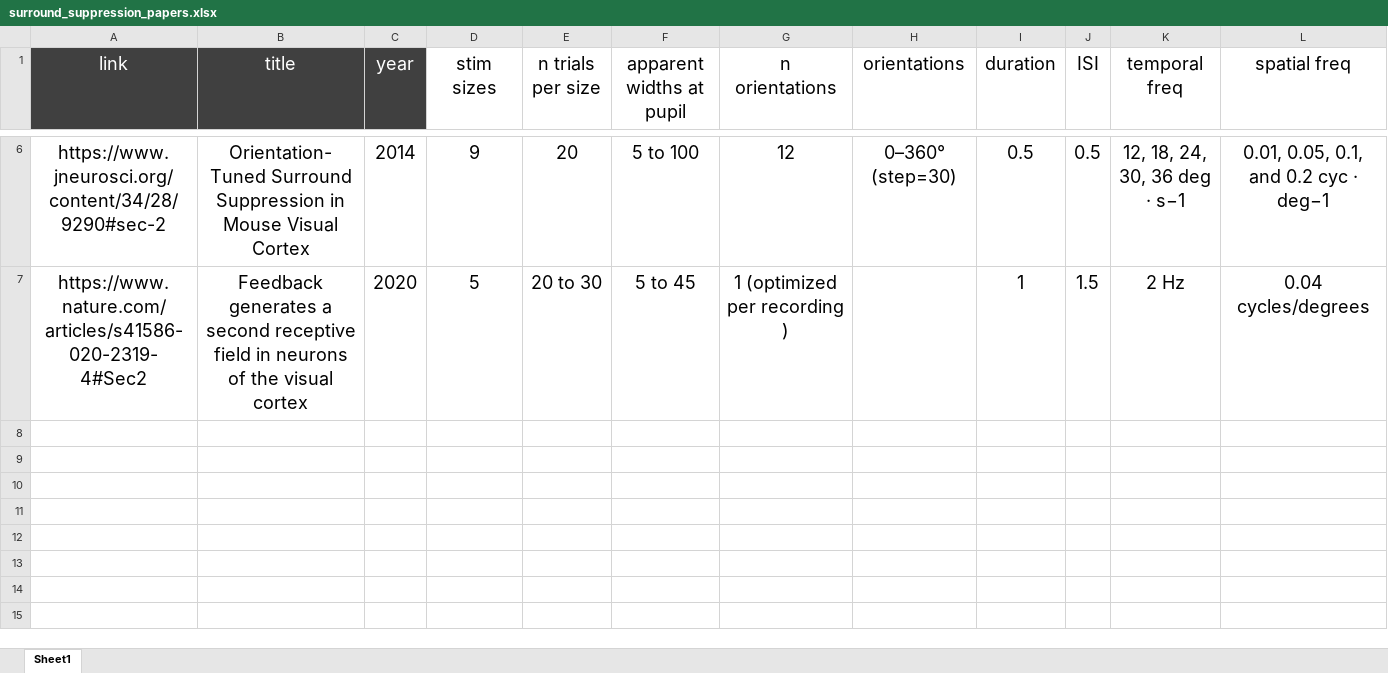
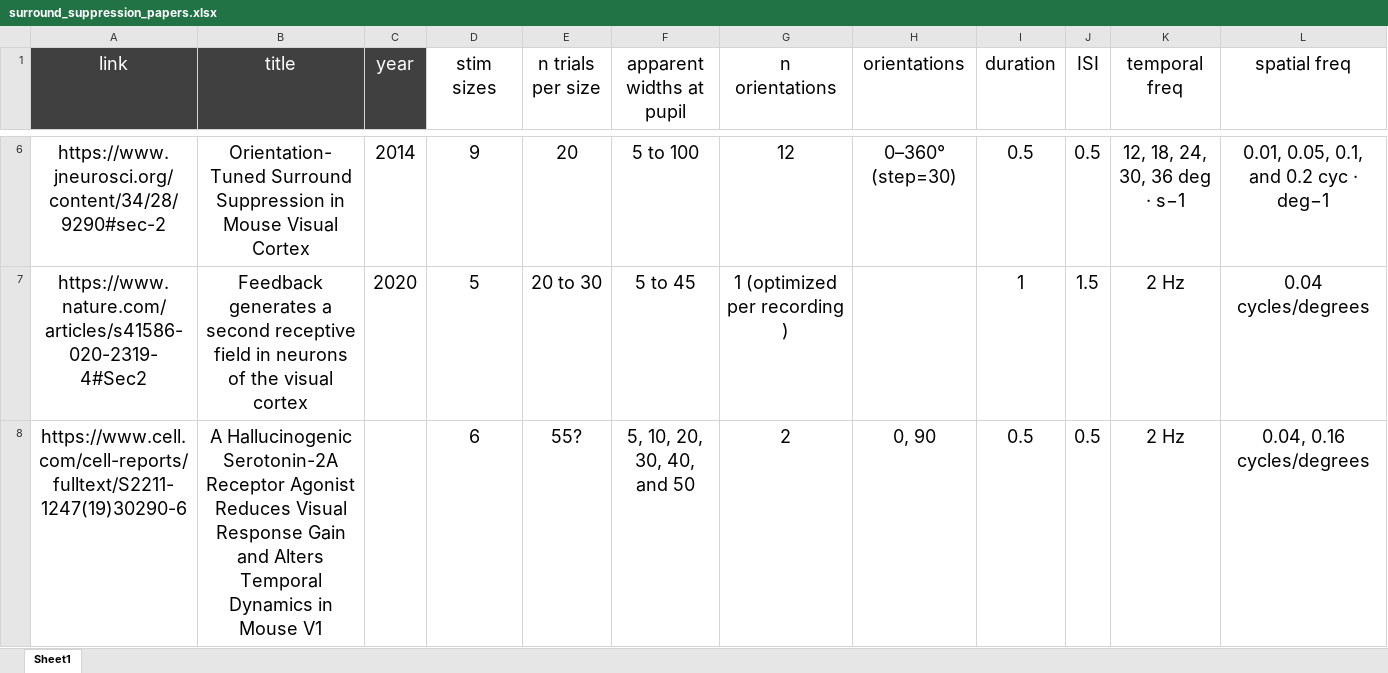
Before and after one commit to RobertoDF/openscope_psycode, an Excel workbook: passive_stimulation/surround_suppression/surround_suppression_papers.xlsx, sheet Sheet1, drawn as a sheet; only a part is shown, gaps mark what is left out; values as stored, in another font and other column widths than the file's, no borders; the diff names each change by its address in the sheet, - before the commit and + after, or states it on an @@ line.

Commit message:
update table papers

```diff
--- a/passive_stimulation/surround_suppression/surround_suppression_papers.xlsx (sheet Sheet1)
+++ b/passive_stimulation/surround_suppression/surround_suppression_papers.xlsx (sheet Sheet1)
+row 8: https://www.cell.com/cell-reports/fulltext/S2211-1247(19)30290-6 | A Hallucinogenic Serotonin-2A Receptor Agonist Reduces Visual Response Gain and Alters Temporal Dynamics in Mouse V1 |  | 6 | 55? | 5, 10, 20, 30, 40, and 50 | 2 | 0, 90 | 0.5 | 0.5 | 2 Hz | 0.04, 0.16 cycles/degrees
```
Also changed, not shown: 2 other files.
